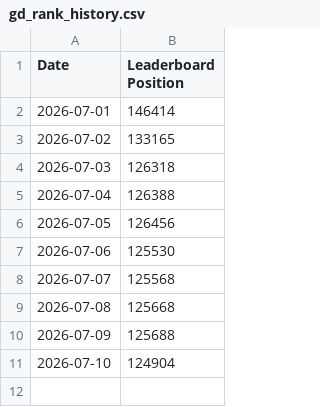
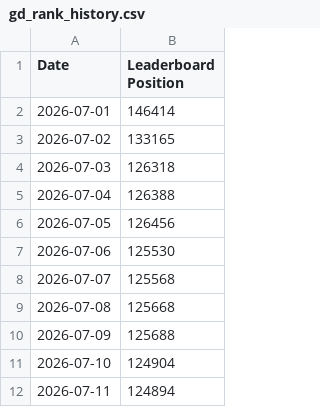
Before and after one commit to skwhnvr/gd-stat-tracker, a CSV file: gd_rank_history.csv, drawn as a sheet.

```diff
--- a/gd_rank_history.csv
+++ b/gd_rank_history.csv
@@ -11 +11,2 @@ Date,Leaderboard Position
 2026-07-10,124904
+2026-07-11,124894
```
Also changed, not shown: 1 other file.
